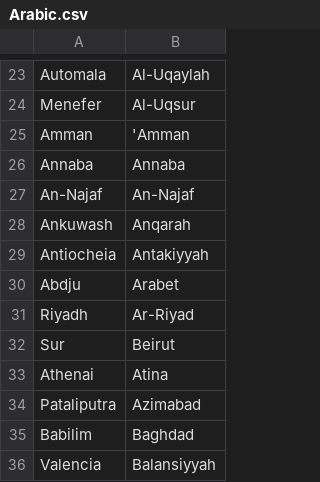
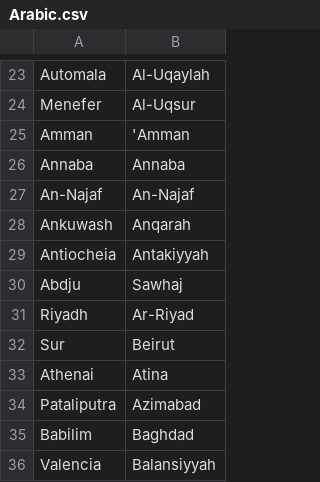
Before and after one commit to proompter-deluxe/Dawn-of-Civilization, a CSV file: Assets/Maps/Translations/Arabic.csv, drawn as a sheet; only a part is shown, gaps mark what is left out.

```diff
--- a/Assets/Maps/Translations/Arabic.csv
+++ b/Assets/Maps/Translations/Arabic.csv
@@ -29,3 +29,3 @@ Ankuwash,Anqarah
 Antiocheia,Antakiyyah
-Abdju,Arabet
+Abdju,Sawhaj
 Riyadh,Ar-Riyad
```
Also changed, not shown: Assets/Maps/Translations/English.csv, Assets/Maps/Translations/French.csv, 3 other files.
